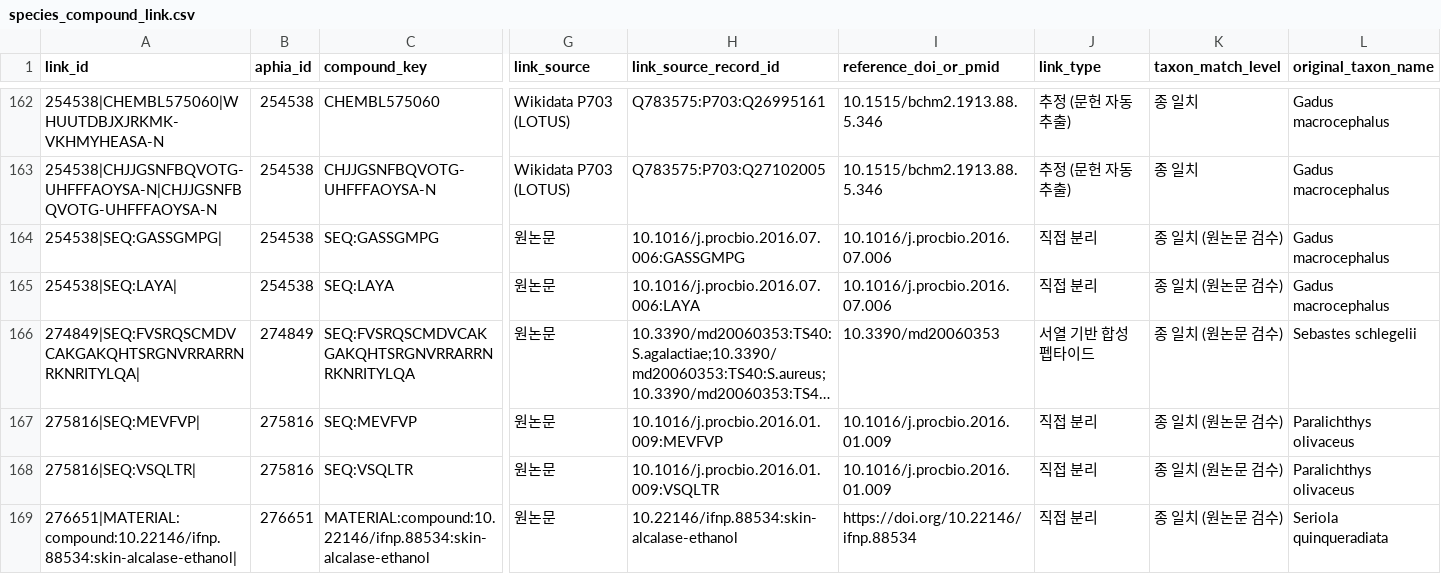
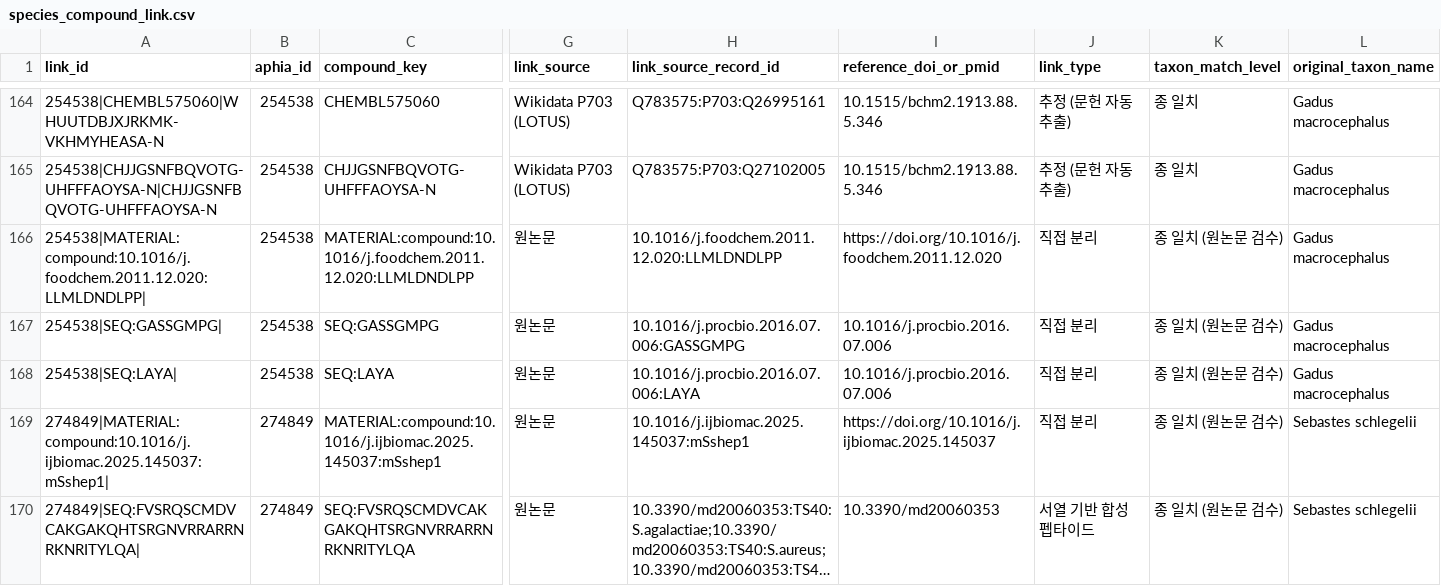
Before and after one commit to gyunghun1214/blue-bio-map, a CSV file: research/lineage/verified-4.14/species_compound_link.csv, drawn as a sheet; only a part is shown, gaps mark what is left out; the shorter side is filled out with more unchanged rows; long unchanged cells end in …; rows hold the shown columns only; the diff covers the shown part only; the diff names each change by its address in the sheet, - before the commit and + after, or states it on an @@ line.

```diff
--- a/research/lineage/verified-4.14/species_compound_link.csv
+++ b/research/lineage/verified-4.14/species_compound_link.csv
+row 166: 254538|MATERIAL:compound:10.1016/j.foodchem.2011.12.020:LLMLDNDLPP| | 254538 | MATERIAL:compound:10.1016/j.foodchem.2011.12.020:LLMLDNDLPP | 원논문 | 10.1016/j.foodchem.2011.12.020:LLMLDNDLPP | https://doi.org/10.1016/j.foodchem.2011.12.020 | 직접 분리 | 종 일치 (원논문 검수) | Gadus macrocephalus
+row 169: 274849|MATERIAL:compound:10.1016/j.ijbiomac.2025.145037:mSshep1| | 274849 | MATERIAL:compound:10.1016/j.ijbiomac.2025.145037:mSshep1 | 원논문 | 10.1016/j.ijbiomac.2025.145037:mSshep1 | https://doi.org/10.1016/j.ijbiomac.2025.145037 | 직접 분리 | 종 일치 (원논문 검수) | Sebastes schlegelii
```
Also changed, not shown: 6 added rows elsewhere in this file, research/lineage/verified-4.14/bioassay_record.csv, research/lineage/verified-4.14/score_contribution.csv, 1 other file.
